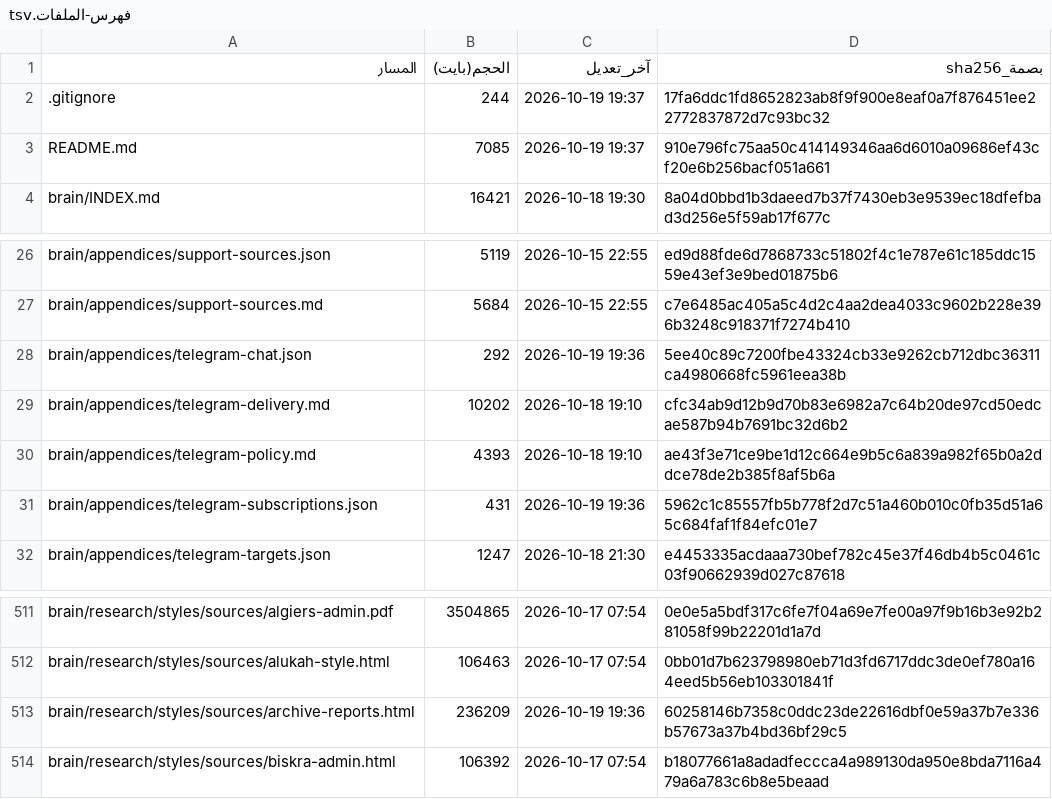
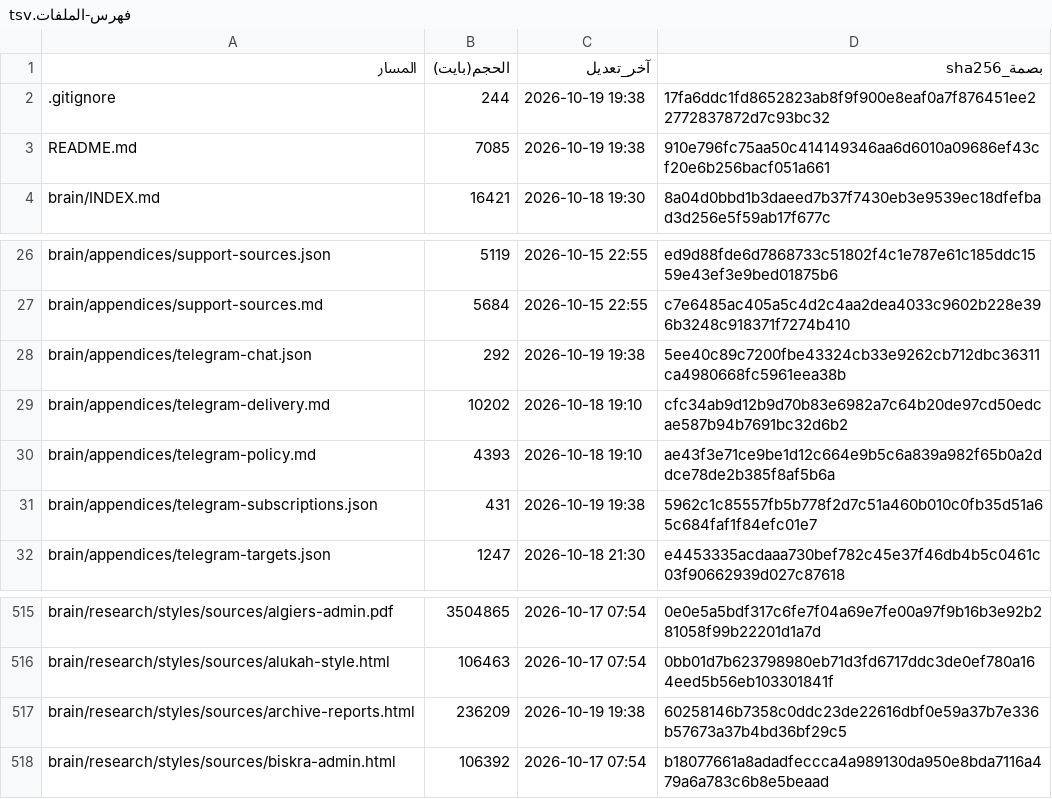
Before and after one commit to fahadaldoseri/mda-marine-system, a TSV file: docs/فهرس-الملفات.tsv, drawn as a sheet; only a part is shown, gaps mark what is left out; the diff covers the shown part only.

```diff
--- a/docs/فهرس-الملفات.tsv
+++ b/docs/فهرس-الملفات.tsv
@@ -1,4 +1,4 @@
 المسار	الحجم(بايت)	آخر_تعديل	بصمة_sha256
-.gitignore	244	2026-10-19 19:37	17fa6ddc1fd8652823ab8f9f900e8eaf0a7f876451ee22772837872d7c93bc32
-README.md	7085	2026-10-19 19:37	910e796fc75aa50c414149346aa6d6010a09686ef43cf20e6b256bacf051a661
+.gitignore	244	2026-10-19 19:38	17fa6ddc1fd8652823ab8f9f900e8eaf0a7f876451ee22772837872d7c93bc32
+README.md	7085	2026-10-19 19:38	910e796fc75aa50c414149346aa6d6010a09686ef43cf20e6b256bacf051a661
 brain/INDEX.md	16421	2026-10-18 19:30	8a04d0bbd1b3daeed7b37f7430eb3e9539ec18dfefbad3d256e5f59ab17f677c
@@ -27,6 +27,6 @@ brain/appendices/support-sources.json	5119	2026-10-15 22:55	ed9d88fde6d7868733c5
 brain/appendices/support-sources.md	5684	2026-10-15 22:55	c7e6485ac405a5c4d2c4aa2dea4033c9602b228e396b3248c918371f7274b410
-brain/appendices/telegram-chat.json	292	2026-10-19 19:36	5ee40c89c7200fbe43324cb33e9262cb712dbc36311ca4980668fc5961eea38b
+brain/appendices/telegram-chat.json	292	2026-10-19 19:38	5ee40c89c7200fbe43324cb33e9262cb712dbc36311ca4980668fc5961eea38b
 brain/appendices/telegram-delivery.md	10202	2026-10-18 19:10	cfc34ab9d12b9d70b83e6982a7c64b20de97cd50edcae587b94b7691bc32d6b2
 brain/appendices/telegram-policy.md	4393	2026-10-18 19:10	ae43f3e71ce9be1d12c664e9b5c6a839a982f65b0a2ddce78de2b385f8af5b6a
-brain/appendices/telegram-subscriptions.json	431	2026-10-19 19:36	5962c1c85557fb5b778f2d7c51a460b010c0fb35d51a65c684faf1f84efc01e7
+brain/appendices/telegram-subscriptions.json	431	2026-10-19 19:38	5962c1c85557fb5b778f2d7c51a460b010c0fb35d51a65c684faf1f84efc01e7
 brain/appendices/telegram-targets.json	1247	2026-10-18 21:30	e4453335acdaaa730bef782c45e37f46db4b5c0461c03f90662939d027c87618
@@ -512,3 +516,3 @@ brain/research/styles/sources/algiers-admin.pdf	3504865	2026-10-17 07:54	0e0e5a5
 brain/research/styles/sources/alukah-style.html	106463	2026-10-17 07:54	0bb01d7b623798980eb71d3fd6717ddc3de0ef780a164eed5b56eb103301841f
-brain/research/styles/sources/archive-reports.html	236209	2026-10-19 19:36	60258146b7358c0ddc23de22616dbf0e59a37b7e336b57673a37b4bd36bf29c5
+brain/research/styles/sources/archive-reports.html	236209	2026-10-19 19:38	60258146b7358c0ddc23de22616dbf0e59a37b7e336b57673a37b4bd36bf29c5
 brain/research/styles/sources/biskra-admin.html	106392	2026-10-17 07:54	b18077661a8adadfeccca4a989130da950e8bda7116a479a6a783c6b8e5beaad
```
Also changed, not shown: 7 added rows and 4 edited cells elsewhere in this file, 13 other files.
